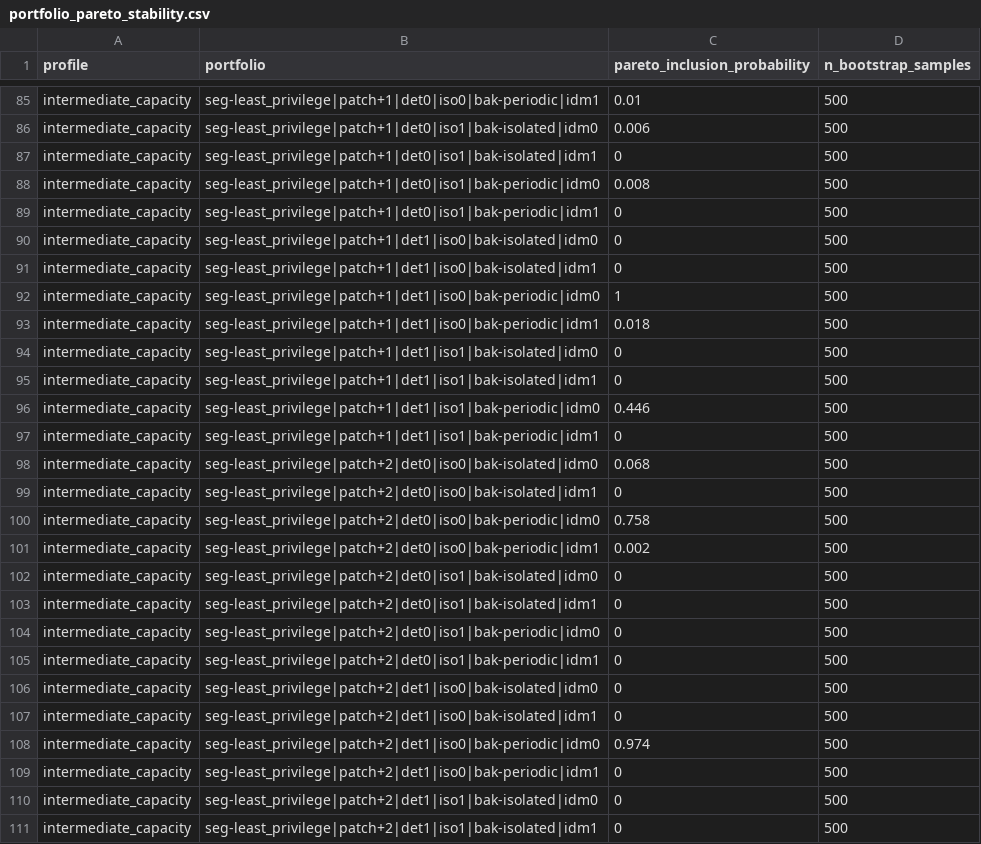
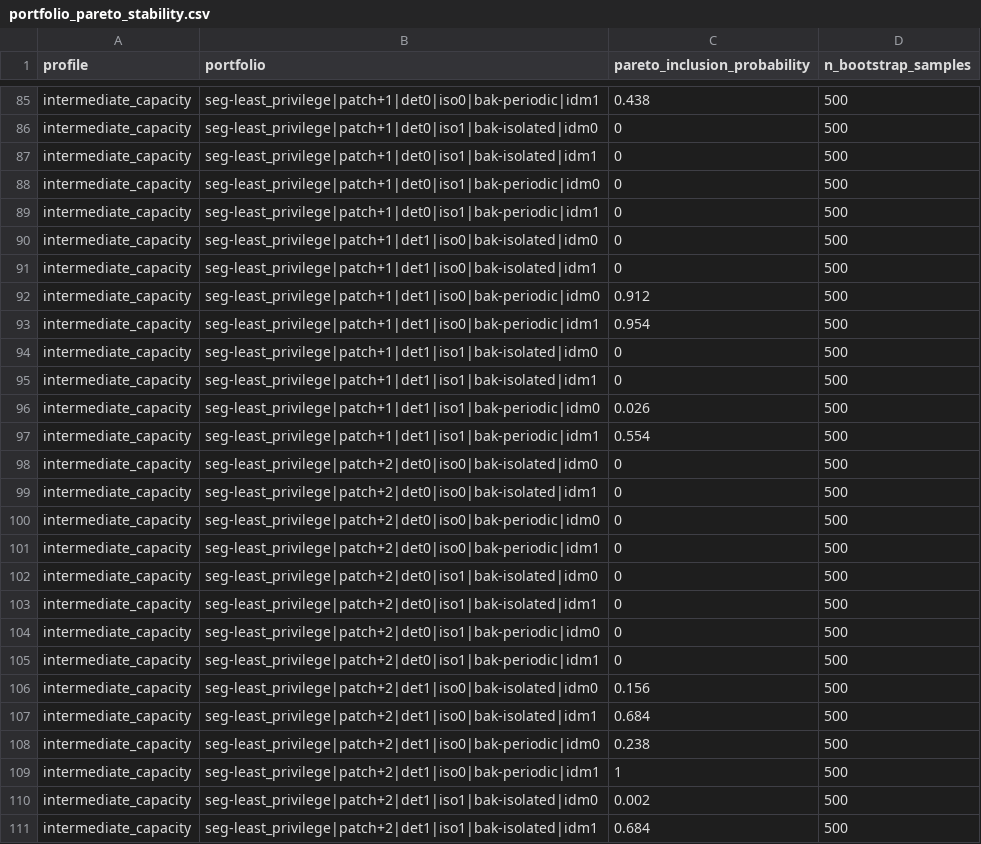
Before and after one commit to Dodgeboi/NazeResearchNSRI, a CSV file: data/multiobjective/discovery/portfolio_pareto_stability.csv, drawn as a sheet; only a part is shown, gaps mark what is left out; the diff covers the shown part only; the diff names each change by its address in the sheet, - before the commit and + after, or states it on an @@ line.

```diff
--- a/data/multiobjective/discovery/portfolio_pareto_stability.csv
+++ b/data/multiobjective/discovery/portfolio_pareto_stability.csv
-C85 (pareto_inclusion_probability): 0.01
+C85 (pareto_inclusion_probability): 0.438
-C86 (pareto_inclusion_probability): 0.006
+C86 (pareto_inclusion_probability): 0
-C88 (pareto_inclusion_probability): 0.008
+C88 (pareto_inclusion_probability): 0
-C92 (pareto_inclusion_probability): 1
+C92 (pareto_inclusion_probability): 0.912
-C93 (pareto_inclusion_probability): 0.018
+C93 (pareto_inclusion_probability): 0.954
-C96 (pareto_inclusion_probability): 0.446
+C96 (pareto_inclusion_probability): 0.026
-C97 (pareto_inclusion_probability): 0
+C97 (pareto_inclusion_probability): 0.554
-C98 (pareto_inclusion_probability): 0.068
+C98 (pareto_inclusion_probability): 0
-C100 (pareto_inclusion_probability): 0.758
+C100 (pareto_inclusion_probability): 0
-C101 (pareto_inclusion_probability): 0.002
+C101 (pareto_inclusion_probability): 0
-C106 (pareto_inclusion_probability): 0
+C106 (pareto_inclusion_probability): 0.156
-C107 (pareto_inclusion_probability): 0
+C107 (pareto_inclusion_probability): 0.684
-C108 (pareto_inclusion_probability): 0.974
+C108 (pareto_inclusion_probability): 0.238
-C109 (pareto_inclusion_probability): 0
+C109 (pareto_inclusion_probability): 1
-C110 (pareto_inclusion_probability): 0
+C110 (pareto_inclusion_probability): 0.002
-C111 (pareto_inclusion_probability): 0
+C111 (pareto_inclusion_probability): 0.684
```
Also changed, not shown: 156 edited cells elsewhere in this file, data/multiobjective/discovery/portfolio_benchmark_comparison.csv, data/multiobjective/discovery/portfolio_monte_carlo_error.csv, 11 other files.
